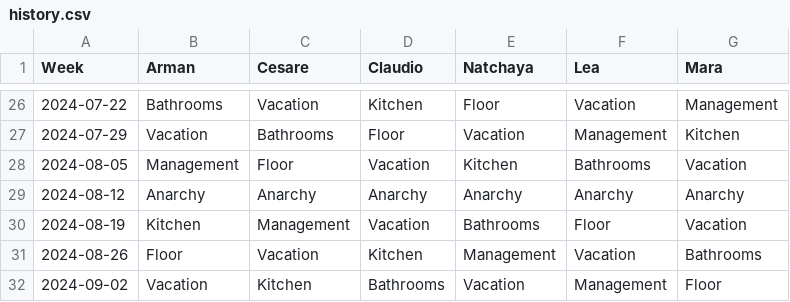
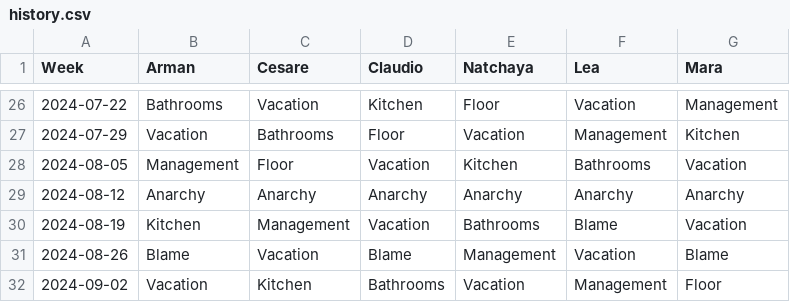
Before and after one commit to shapelessguy/Python-Projects, a CSV file: WG/history.csv, drawn as a sheet; only a part is shown, gaps mark what is left out.

Commit message:
putting blame

```diff
--- a/WG/history.csv
+++ b/WG/history.csv
@@ -29,4 +29,4 @@ Week,Arman,Cesare,Claudio,Natchaya,Lea,Mara
 2024-08-12,Anarchy,Anarchy,Anarchy,Anarchy,Anarchy,Anarchy
-2024-08-19,Kitchen,Management,Vacation,Bathrooms,Floor,Vacation
-2024-08-26,Floor,Vacation,Kitchen,Management,Vacation,Bathrooms
+2024-08-19,Kitchen,Management,Vacation,Bathrooms,Blame,Vacation
+2024-08-26,Blame,Vacation,Blame,Management,Vacation,Blame
 2024-09-02,Vacation,Kitchen,Bathrooms,Vacation,Management,Floor
```
